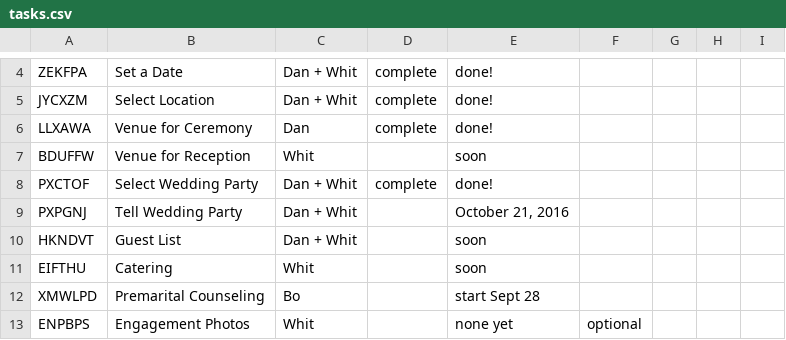
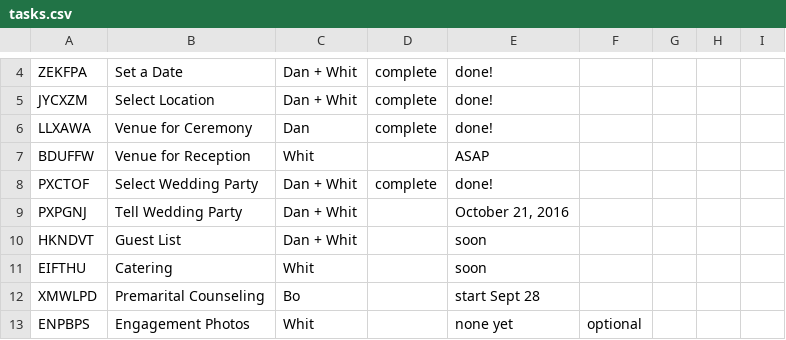
Before and after one commit to DanielJWood/todo, a CSV file: _data/tasks.csv, drawn as a sheet; only a part is shown, gaps mark what is left out.

```diff
--- a/_data/tasks.csv
+++ b/_data/tasks.csv
@@ -6,3 +6,3 @@ JYCXZM,Select Location,Dan + Whit,complete,done!,,,,
 LLXAWA,Venue for Ceremony,Dan,complete,done!,,,,
-BDUFFW,Venue for Reception,Whit,,soon,,,,
+BDUFFW,Venue for Reception,Whit,,ASAP,,,,
 PXCTOF,Select Wedding Party,Dan + Whit,complete,done!,,,,
```
Also changed, not shown: js/tasks.csv, 1 other file.
